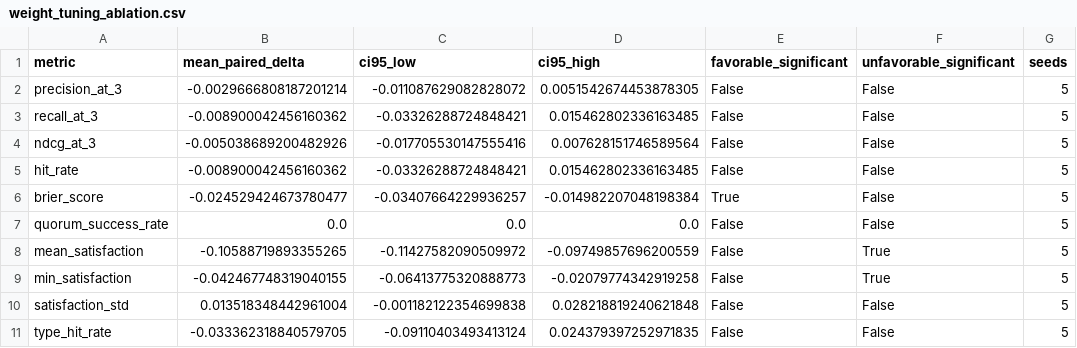
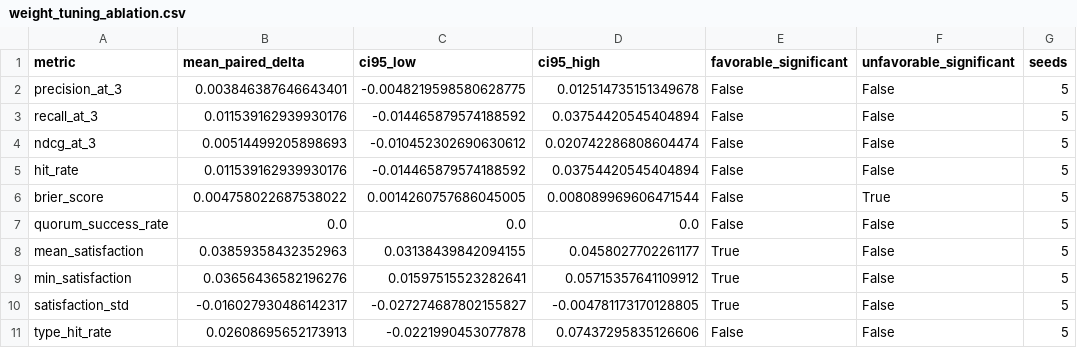
Before and after one commit to SanskarG-20/Qourum, a CSV file: results/evaluation/weight_tuning_ablation.csv, drawn as a sheet; only a part is shown; the diff covers the shown part only.

```diff
--- a/results/evaluation/weight_tuning_ablation.csv
+++ b/results/evaluation/weight_tuning_ablation.csv
@@ -1,11 +1,11 @@
 metric,mean_paired_delta,ci95_low,ci95_high,favorable_significant,unfavorable_significant,seeds
-precision_at_3,-0.0029666808187201214,-0.011087629082828072,0.0051542674453878305,False,False,5
-recall_at_3,-0.008900042456160362,-0.03326288724848421,0.015462802336163485,False,False,5
-ndcg_at_3,-0.005038689200482926,-0.017705530147555416,0.007628151746589564,False,False,5
-hit_rate,-0.008900042456160362,-0.03326288724848421,0.015462802336163485,False,False,5
-brier_score,-0.024529424673780477,-0.03407664229936257,-0.014982207048198384,True,False,5
+precision_at_3,0.003846387646643401,-0.0048219598580628775,0.012514735151349678,False,False,5
+recall_at_3,0.011539162939930176,-0.014465879574188592,0.03754420545404894,False,False,5
+ndcg_at_3,0.00514499205898693,-0.010452302690630612,0.020742286808604474,False,False,5
+hit_rate,0.011539162939930176,-0.014465879574188592,0.03754420545404894,False,False,5
+brier_score,0.004758022687538022,0.0014260757686045005,0.008089969606471544,False,True,5
 quorum_success_rate,0.0,0.0,0.0,False,False,5
-mean_satisfaction,-0.10588719893355265,-0.11427582090509972,-0.09749857696200559,False,True,5
-min_satisfaction,-0.042467748319040155,-0.06413775320888773,-0.02079774342919258,False,True,5
-satisfaction_std,0.013518348442961004,-0.001182122354699838,0.028218819240621848,False,False,5
-type_hit_rate,-0.033362318840579705,-0.09110403493413124,0.024379397252971835,False,False,5
+mean_satisfaction,0.03859358432352963,0.03138439842094155,0.0458027702261177,True,False,5
+min_satisfaction,0.03656436582196276,0.01597515523282641,0.05715357641109912,True,False,5
+satisfaction_std,-0.016027930486142317,-0.027274687802155827,-0.004781173170128805,True,False,5
+type_hit_rate,0.02608695652173913,-0.0221990453077878,0.07437295835126606,False,False,5
```
Also changed, not shown: 16 edited cells elsewhere in this file, results/evaluation/embedding_ablation.csv, results/evaluation/metrics_by_seed.csv, 11 other files.
